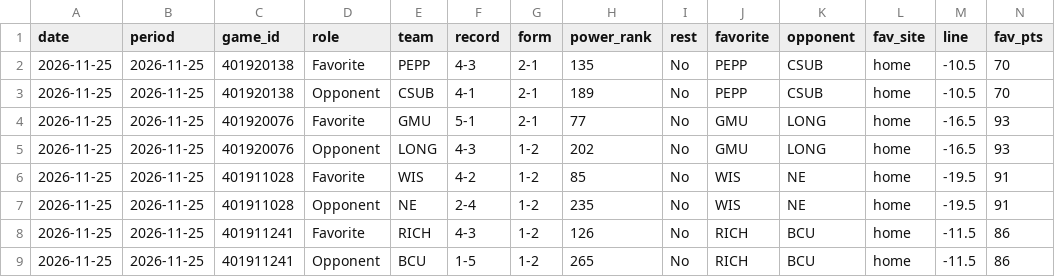
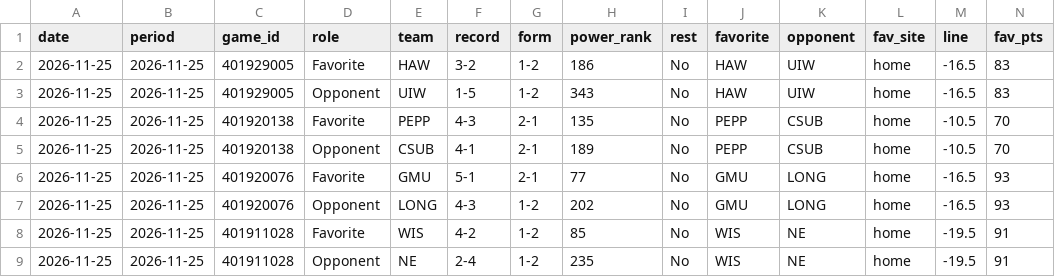
Before and after one commit to investment-analytics3/nba-pregame, a CSV file: docs/cbb/results.csv, drawn as a sheet; only a part is shown; the shorter side is filled out with more unchanged rows; rows hold the shown columns only; the diff names each change by its address in the sheet, - before the commit and + after, or states it on an @@ line.

```diff
--- a/docs/cbb/results.csv
+++ b/docs/cbb/results.csv
+row 2: 2026-11-25 | 2026-11-25 | 401929005 | Favorite | HAW | 3-2 | 1-2 | 186 | No | HAW | UIW | home | -16.5 | 83
+row 3: 2026-11-25 | 2026-11-25 | 401929005 | Opponent | UIW | 1-5 | 1-2 | 343 | No | HAW | UIW | home | -16.5 | 83
```
Also changed, not shown: 8 other files.
